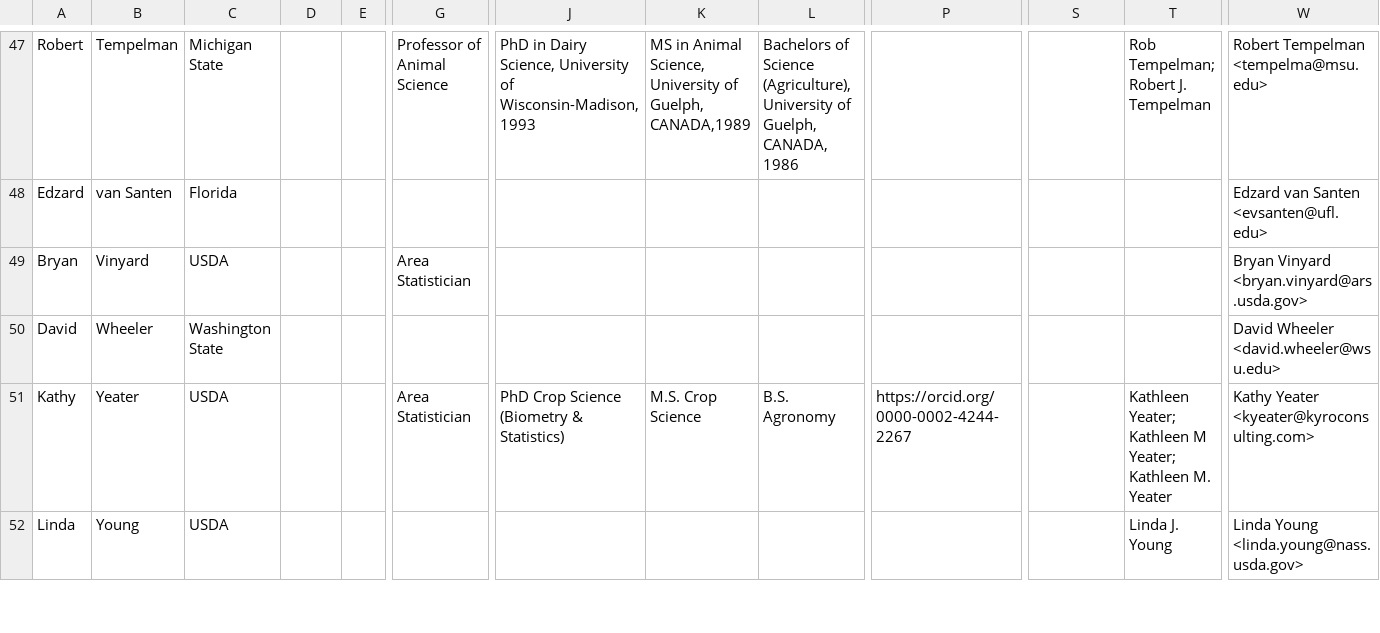
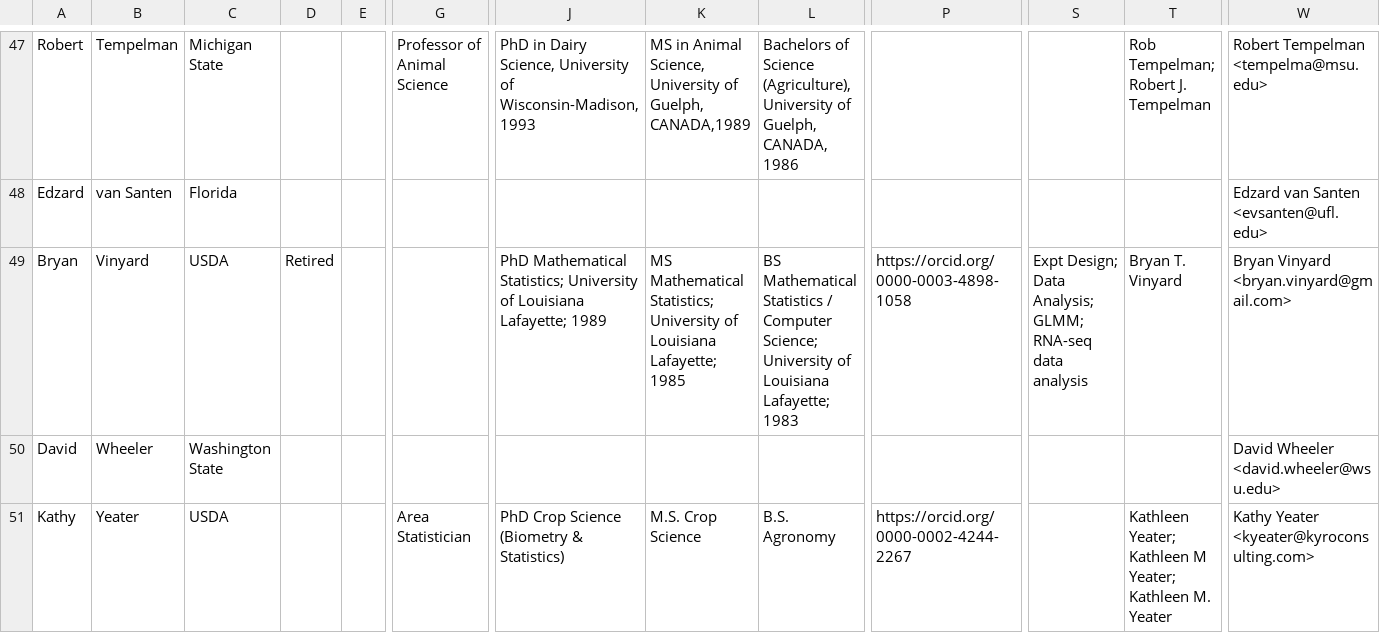
Before and after one commit to NCCC170/nccc170-website, a CSV file: R/people.csv, drawn as a sheet; only a part is shown, gaps mark what is left out; the shorter side is filled out with more unchanged rows; the diff names each change by its address in the sheet, - before the commit and + after, or states it on an @@ line.

Commit message:
bryan vinyard information

```diff
--- a/R/people.csv
+++ b/R/people.csv
-D49: (empty)
+D49: Retired
-G49: Area Statistician
+G49: (empty)
-J49: (empty)
+J49: PhD Mathematical Statistics; University of Louisiana Lafayette; 1989
-K49: (empty)
+K49: MS Mathematical Statistics; University of Louisiana Lafayette; 1985
-L49: (empty)
+L49: BS Mathematical Statistics / Computer Science; University of Louisiana Lafayette; 1983
-P49: (empty)
+P49: https://orcid.org/0000-0003-4898-1058
-S49: (empty)
+S49: Expt Design; Data Analysis; GLMM; RNA-seq data analysis
-T49: (empty)
+T49: Bryan T. Vinyard
-W49: Bryan Vinyard <bryan.vinyard@ars.usda.gov>
+W49: Bryan Vinyard <bryan.vinyard@gmail.com>
```
Also changed, not shown: 2 other files.
